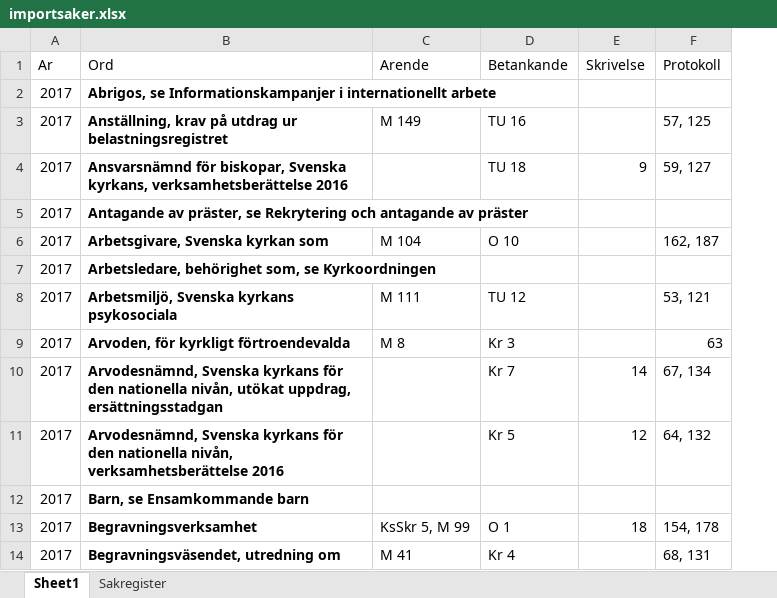
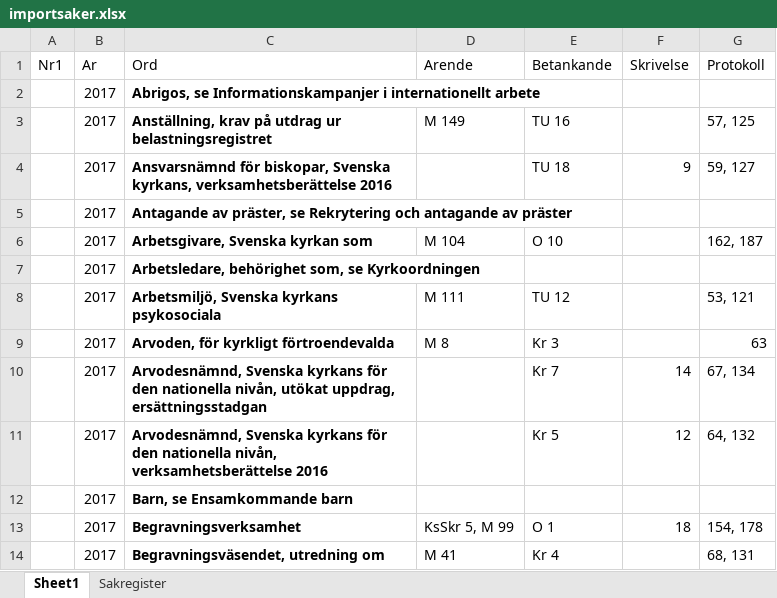
Before and after one commit to Aikidokan/Davids-s-k, an Excel workbook: Davids sök/Data/importsaker.xlsx, sheet Sheet1, drawn as a sheet; only a part is shown; values as stored, in another font and other column widths than the file's, no borders; the diff names each change by its address in the sheet, - before the commit and + after, or states it on an @@ line.

```diff
--- a/Davids sök/Data/importsaker.xlsx (sheet Sheet1)
+++ b/Davids sök/Data/importsaker.xlsx (sheet Sheet1)
+column A (Nr1), empty
```
Also changed, not shown: Davids sök/Data/._Sakregister.xlsx, Davids sök/Data/._~$Sakregister.xlsx, 11 other files.
